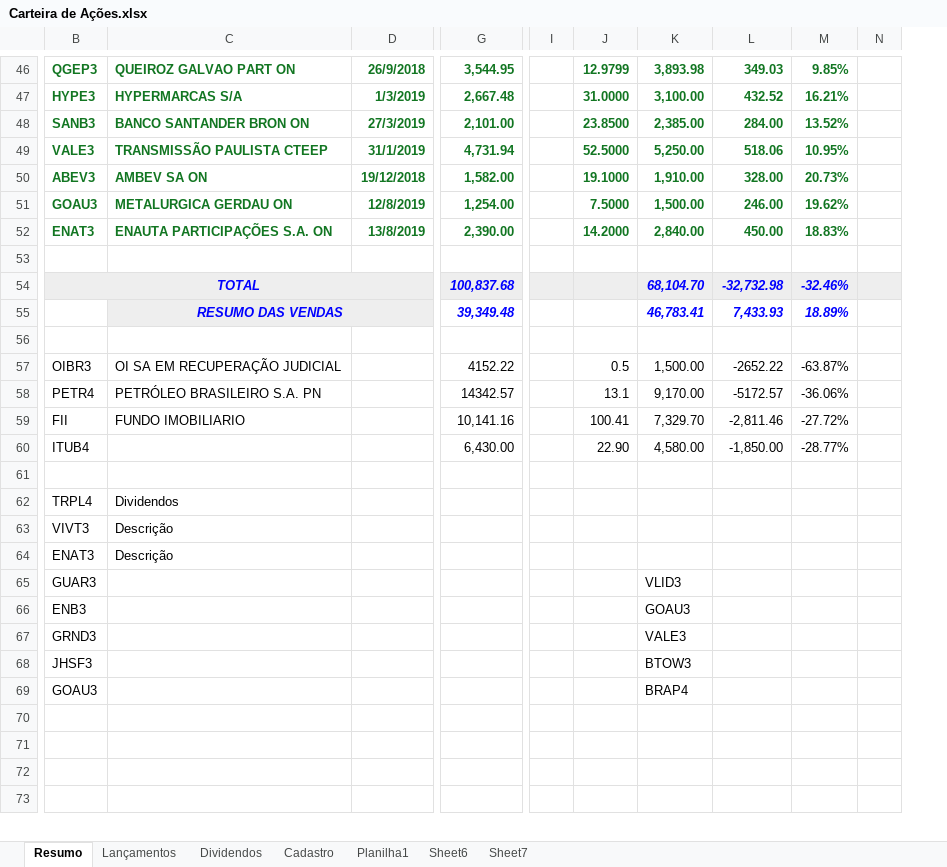
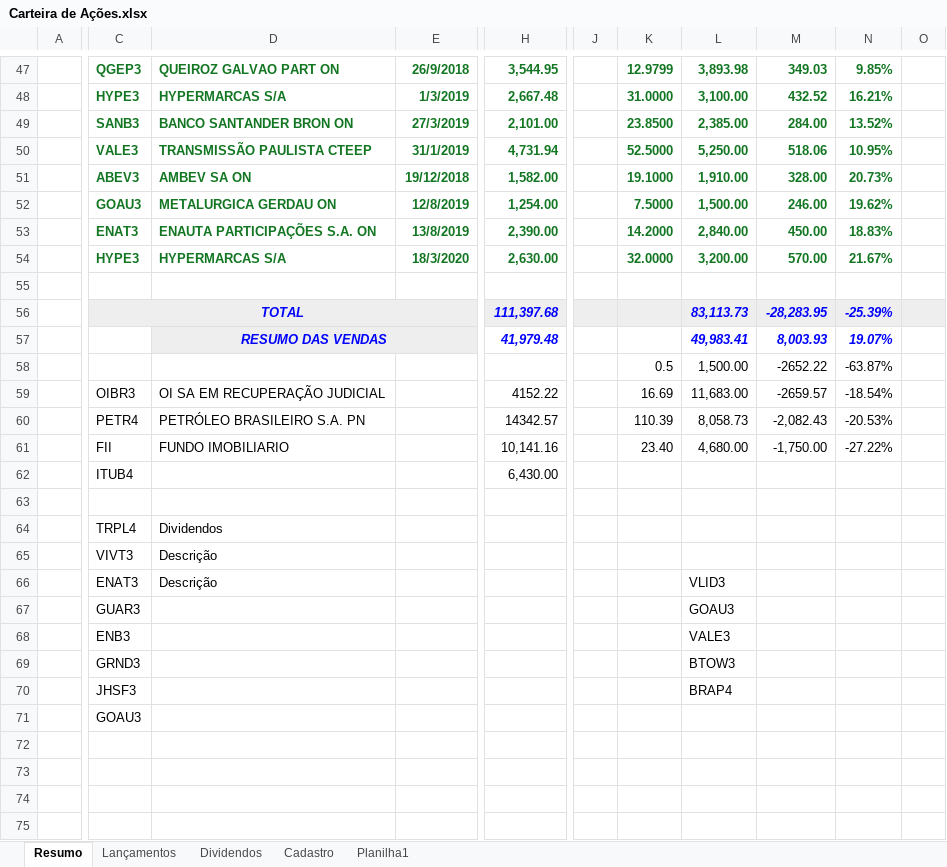
Before and after one commit to EwertonHallan/investimento, an Excel workbook: Carteira de Ações.xlsx, sheet Resumo, drawn as a sheet; only a part is shown, gaps mark what is left out; values as stored, in another font and other column widths than the file's, no borders; conditional formats not drawn; removed rows and columns are numbered as before the commit, all else as after; rows hold the shown columns only; the diff covers the shown part only; the diff names each change by its address in the sheet, - before the commit and + after, or states it on an @@ line.

```diff
--- a/Carteira de Ações.xlsx (sheet Resumo)
+++ b/Carteira de Ações.xlsx (sheet Resumo)
-sheet tab: Sheet6
-sheet tab: Sheet7
+column A, empty
-column I, empty
+column J, empty
-column M, rows 46-52: 9.85% | 16.21% | 13.52% | 10.95% | 20.73% | 19.62% | 18.83%; rows 57-60: -63.87% | -36.06% | -27.72% | -28.77%
-column N, empty
+column N, rows 47-53: 9.85% | 16.21% | 13.52% | 10.95% | 20.73% | 19.62% | 18.83%; row 56: -25.39%; rows 59-61: -18.54% | -20.53% | -27.22%
+column O, empty
+row 54:  | HYPE3 | HYPERMARCAS S/A | 18/3/2020 | 2,630.00 |  | 32.0000 | 3,200.00 | 570.00 | 21.67%
-row 54: TOTAL |  |  | 100,837.68 |  |  | 68,104.70 | -32,732.98 | -32.46%
-row 55:  | RESUMO DAS VENDAS |  | 39,349.48 |  |  | 46,783.41 | 7,433.93 | 18.89%
-C56:H56 fill: none
+C56:H56 fill: #EEEEEE
-row 56: (empty)
+row 56:  | TOTAL |  |  | 111,397.68 |  |  | 83,113.73 | -28,283.95 | -25.39%
+C56:E56 merged
-K56:M56 fill: none
+K56:M56 fill: #EEEEEE
+row 57:  |  | RESUMO DAS VENDAS |  | 41,979.48 |  |  | 49,983.41 | 8,003.93 | 19.07%
+row 58:  |  |  |  |  |  | 0.5 | 1,500.00 | -2652.22 | -63.87%
-K59: 0.5
+K59: 16.69
-L59: 1,500.00
+L59: 11,683.00
-M59: -2652.22
+M59: -2659.57
-K60: 13.1
+K60: 110.39
-L60: 9,170.00
+L60: 8,058.73
-M60: -5172.57
+M60: -2,082.43
-K61: 100.41
+K61: 23.40
-L61: 7,329.70
+L61: 4,680.00
-M61: -2,811.46
+M61: -1,750.00
-K62: 22.90
+K62: (empty)
-L62: 4,580.00
+L62: (empty)
-M62: -1,850.00
+M62: (empty)
-L66: (empty)
+L66: VLID3
-row 65: GUAR3 |  |  |  |  |  | VLID3
-C67: ENB3
+C67: GUAR3
-C68: GRND3
+C68: ENB3
-C69: JHSF3
+C69: GRND3
-C70: GOAU3
+C70: JHSF3
+row 71:  | GOAU3
```
Also changed, not shown: 2 added rows, 1 removed row, 156 edited cells and cell formats elsewhere in this sheet, sheet Dividendos, sheet Planilha1, formulas that keep their value, hidden cells, 2 other files.
